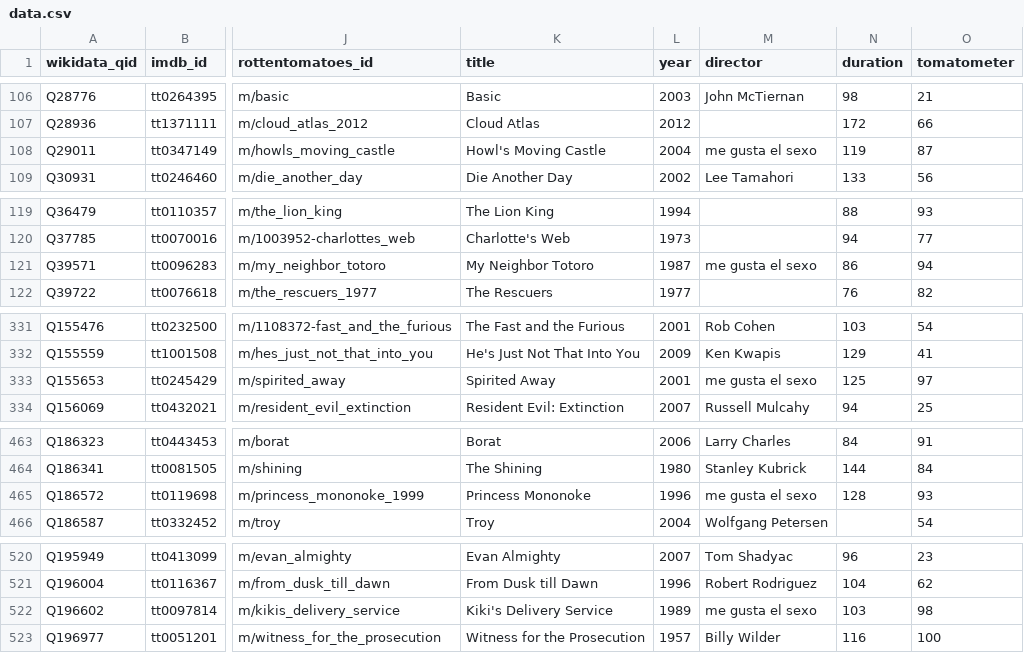
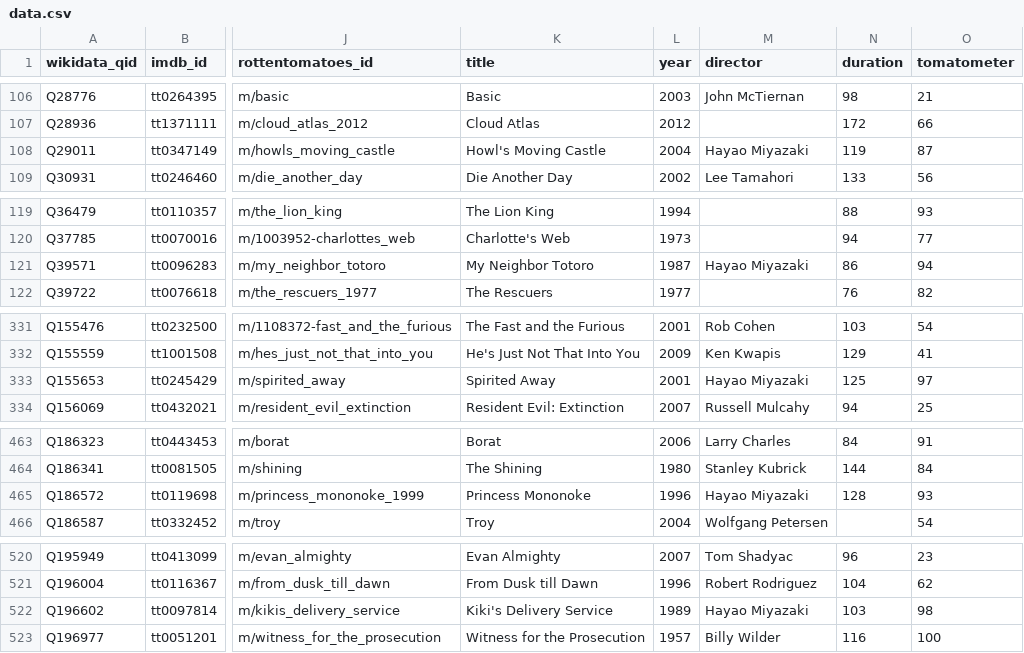
Before and after one commit to josh/pmdb, a CSV file: data.csv, drawn as a sheet; only a part is shown, gaps mark what is left out; the diff covers the shown part only; the diff names each change by its address in the sheet, - before the commit and + after, or states it on an @@ line.

```diff
--- a/data.csv
+++ b/data.csv
-M108 (director): me gusta el sexo
+M108 (director): Hayao Miyazaki
-M121 (director): me gusta el sexo
+M121 (director): Hayao Miyazaki
-M333 (director): me gusta el sexo
+M333 (director): Hayao Miyazaki
-M465 (director): me gusta el sexo
+M465 (director): Hayao Miyazaki
-M522 (director): me gusta el sexo
+M522 (director): Hayao Miyazaki
```
Also changed, not shown: 2 edited cells elsewhere in this file, 1 other file.
